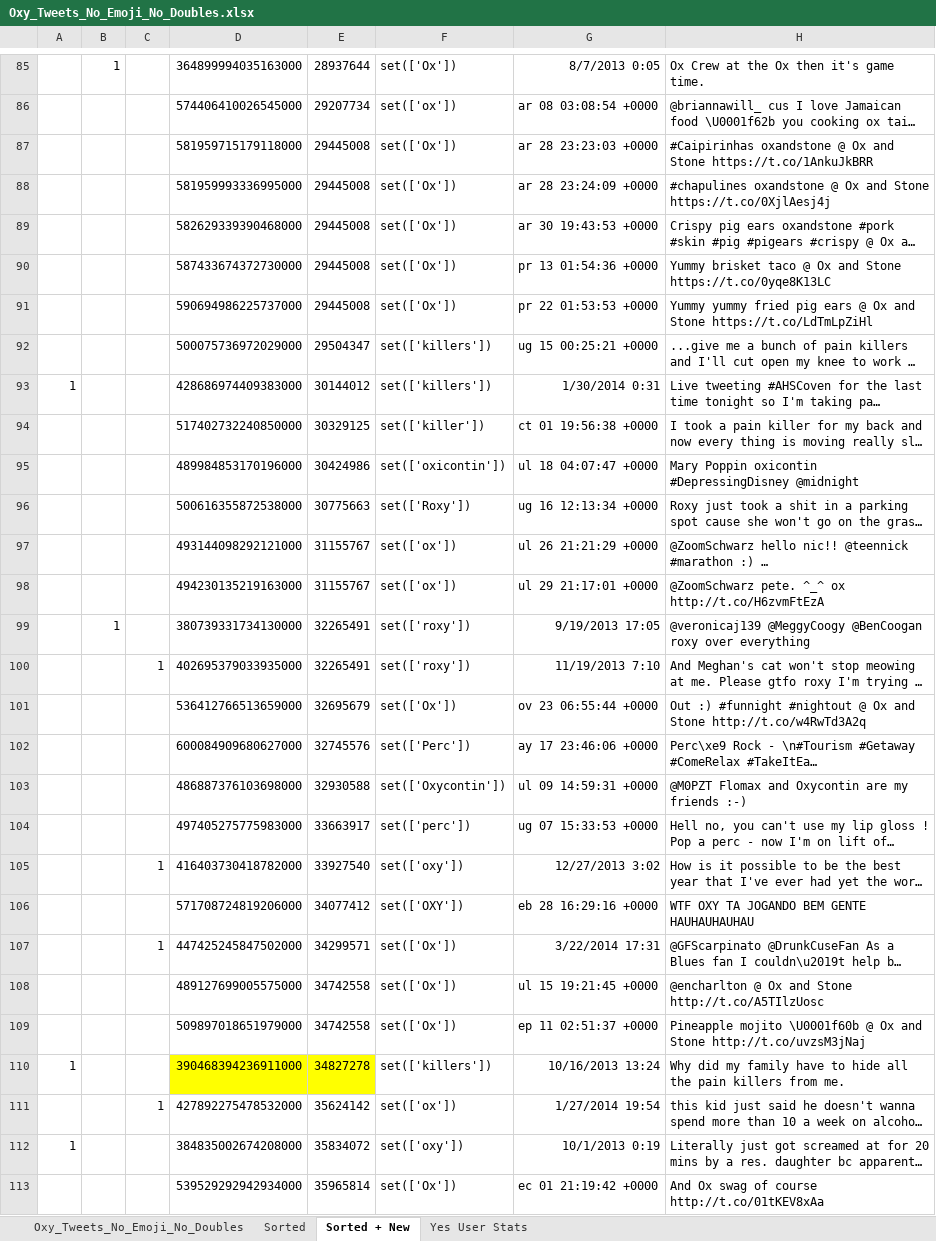
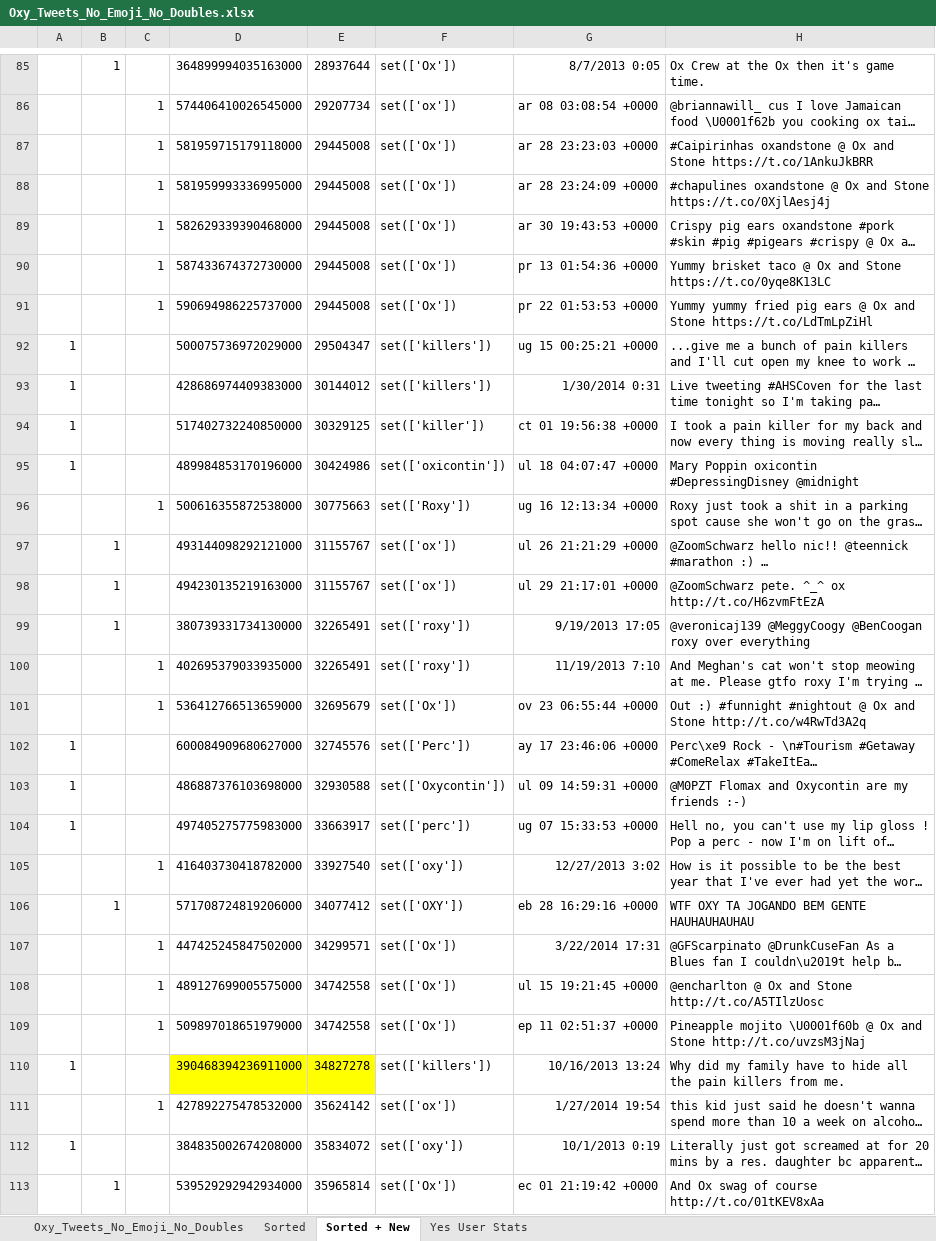
Before and after one commit to pnm5379/oxy, an Excel workbook: Oxy_Tweets_No_Emoji_No_Doubles.xlsx, sheet Sorted + New, drawn as a sheet; only a part is shown, gaps mark what is left out; long unchanged cells end in …; values as stored, in another font and other column widths than the file's, no borders; the diff covers the shown part only; the diff names each change by its address in the sheet, - before the commit and + after, or states it on an @@ line.

```diff
--- a/Oxy_Tweets_No_Emoji_No_Doubles.xlsx (sheet Sorted + New)
+++ b/Oxy_Tweets_No_Emoji_No_Doubles.xlsx (sheet Sorted + New)
-C86:C91: (empty)
+C86:C91: 1
-A92: (empty)
+A92: 1
-A94:A95: (empty)
+A94:A95: 1
-C96: (empty)
+C96: 1
-B97:B98: (empty)
+B97:B98: 1
-C101: (empty)
+C101: 1
-A102:A104: (empty)
+A102:A104: 1
-B106: (empty)
+B106: 1
-C108:C109: (empty)
+C108:C109: 1
-B113: (empty)
+B113: 1
```
Also changed, not shown: 1 added row, 168 removed rows, 124 edited cells and cell formats elsewhere in this sheet.
